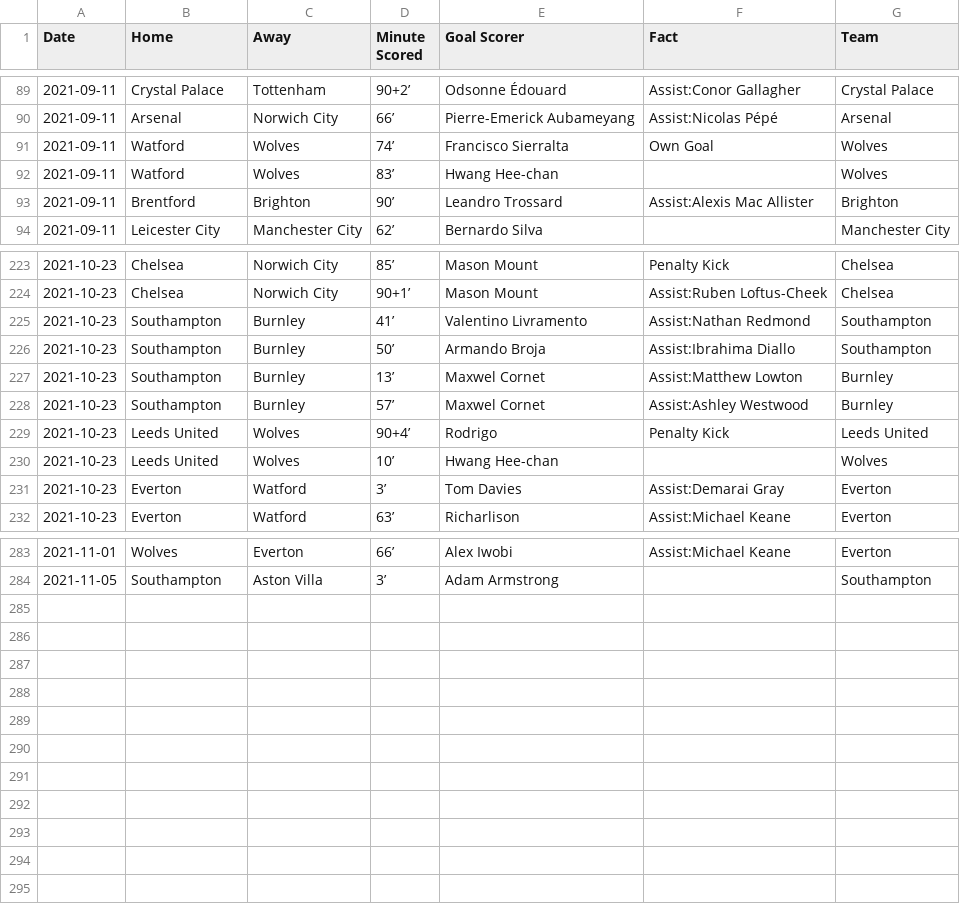
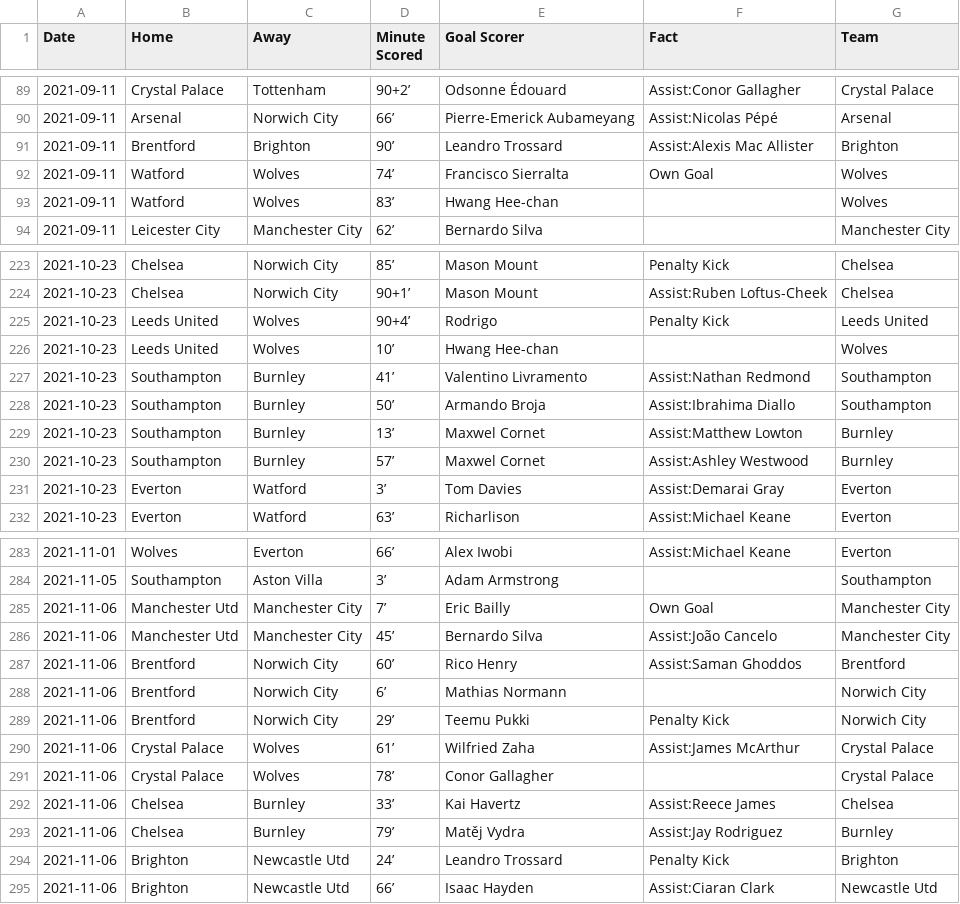
Before and after one commit to marvel308/marvel308.github.io, a CSV file: data.csv, drawn as a sheet; only a part is shown, gaps mark what is left out; the diff covers the shown part only.

```diff
--- a/data.csv
+++ b/data.csv
@@ -90,5 +90,5 @@ Date,Home,Away,Minute Scored,Goal Scorer,Fact,Team
 2021-09-11,Arsenal,Norwich City,66’,Pierre-Emerick Aubameyang,Assist:Nicolas Pépé,Arsenal
+2021-09-11,Brentford,Brighton,90’,Leandro Trossard,Assist:Alexis Mac Allister,Brighton
 2021-09-11,Watford,Wolves,74’,Francisco Sierralta,Own Goal,Wolves
 2021-09-11,Watford,Wolves,83’,Hwang Hee-chan,,Wolves
-2021-09-11,Brentford,Brighton,90’,Leandro Trossard,Assist:Alexis Mac Allister,Brighton
 2021-09-11,Leicester City,Manchester City,62’,Bernardo Silva,,Manchester City
@@ -224,2 +224,4 @@ Date,Home,Away,Minute Scored,Goal Scorer,Fact,Team
 2021-10-23,Chelsea,Norwich City,90+1’,Mason Mount,Assist:Ruben Loftus-Cheek,Chelsea
+2021-10-23,Leeds United,Wolves,90+4’,Rodrigo,Penalty Kick,Leeds United
+2021-10-23,Leeds United,Wolves,10’,Hwang Hee-chan,,Wolves
 2021-10-23,Southampton,Burnley,41’,Valentino Livramento,Assist:Nathan Redmond,Southampton
@@ -228,4 +230,2 @@ Date,Home,Away,Minute Scored,Goal Scorer,Fact,Team
 2021-10-23,Southampton,Burnley,57’,Maxwel Cornet,Assist:Ashley Westwood,Burnley
-2021-10-23,Leeds United,Wolves,90+4’,Rodrigo,Penalty Kick,Leeds United
-2021-10-23,Leeds United,Wolves,10’,Hwang Hee-chan,,Wolves
 2021-10-23,Everton,Watford,3’,Tom Davies,Assist:Demarai Gray,Everton
@@ -284 +284,12 @@ Date,Home,Away,Minute Scored,Goal Scorer,Fact,Team
 2021-11-05,Southampton,Aston Villa,3’,Adam Armstrong,,Southampton
+2021-11-06,Manchester Utd,Manchester City,7’,Eric Bailly,Own Goal,Manchester City
+2021-11-06,Manchester Utd,Manchester City,45’,Bernardo Silva,Assist:João Cancelo,Manchester City
+2021-11-06,Brentford,Norwich City,60’,Rico Henry,Assist:Saman Ghoddos,Brentford
+2021-11-06,Brentford,Norwich City,6’,Mathias Normann,,Norwich City
+2021-11-06,Brentford,Norwich City,29’,Teemu Pukki,Penalty Kick,Norwich City
+2021-11-06,Crystal Palace,Wolves,61’,Wilfried Zaha,Assist:James McArthur,Crystal Palace
+2021-11-06,Crystal Palace,Wolves,78’,Conor Gallagher,,Crystal Palace
+2021-11-06,Chelsea,Burnley,33’,Kai Havertz,Assist:Reece James,Chelsea
+2021-11-06,Chelsea,Burnley,79’,Matěj Vydra,Assist:Jay Rodriguez,Burnley
+2021-11-06,Brighton,Newcastle Utd,24’,Leandro Trossard,Penalty Kick,Brighton
+2021-11-06,Brighton,Newcastle Utd,66’,Isaac Hayden,Assist:Ciaran Clark,Newcastle Utd
```
Also changed, not shown: 1 moved row elsewhere in this file, critical_data.csv.
